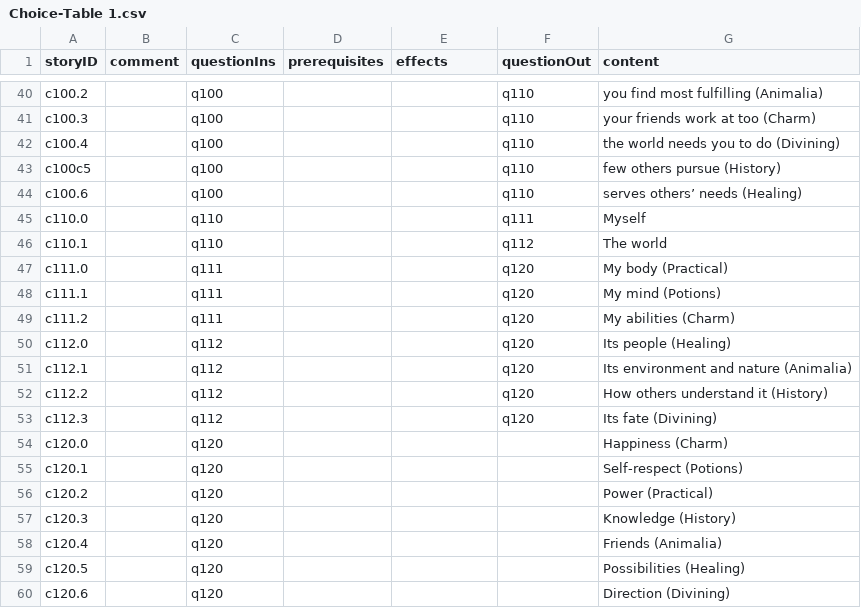
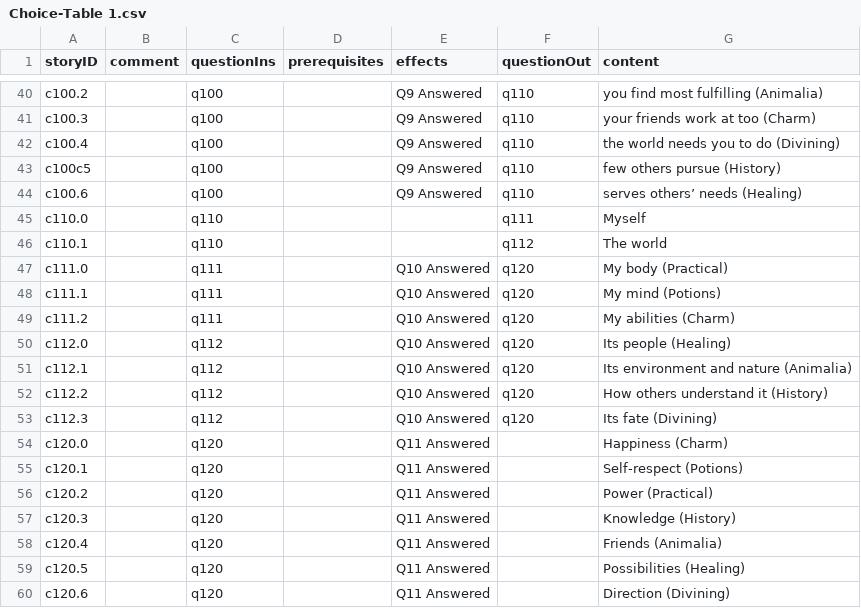
Before and after one commit to amyjoscelyn/dream-game, a CSV file: DreamGame/Choice-Table 1.csv, drawn as a sheet; only a part is shown, gaps mark what is left out; the diff covers the shown part only; the diff names each change by its address in the sheet, - before the commit and + after, or states it on an @@ line.

Commit message:
Playthrough entity modified with more answeredQuestion attributes for all questions in latest CSV imported

```diff
--- a/DreamGame/Choice-Table 1.csv
+++ b/DreamGame/Choice-Table 1.csv
-E40:E44 (effects): (empty)
+E40:E44 (effects): Q9 Answered
-E47:E53 (effects): (empty)
+E47:E53 (effects): Q10 Answered
-E54:E60 (effects): (empty)
+E54:E60 (effects): Q11 Answered
```
Also changed, not shown: 27 edited cells elsewhere in this file, DreamGame/Effect-Table 1.csv, DreamGame/Prerequisite-Table 1.csv, 3 other files.
